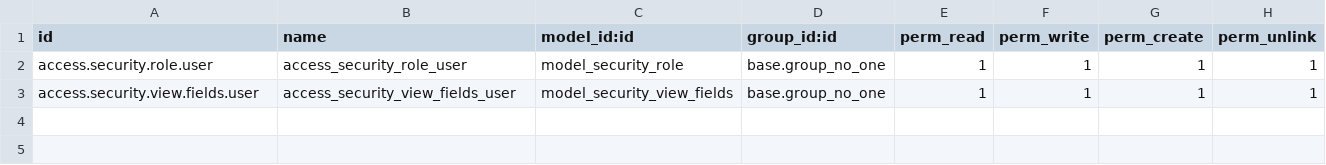
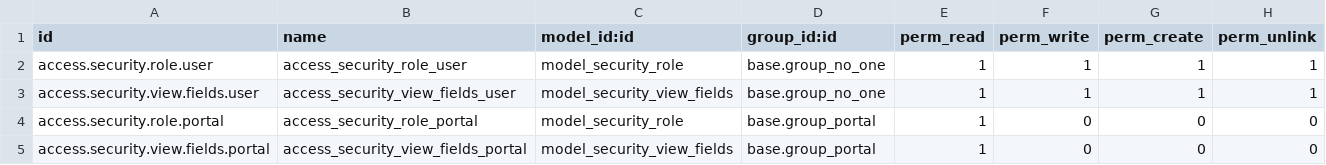
Before and after one commit to ahmedrayacx/rcxsalescrm, a CSV file: p_view_security/security/ir.model.access.csv, drawn as a sheet.

```diff
--- a/p_view_security/security/ir.model.access.csv
+++ b/p_view_security/security/ir.model.access.csv
@@ -3 +3,3 @@ access.security.role.user,access_security_role_user,model_security_role,base.gro
 access.security.view.fields.user,access_security_view_fields_user,model_security_view_fields,base.group_no_one,1,1,1,1
+access.security.role.portal,access_security_role_portal,model_security_role,base.group_portal,1,0,0,0
+access.security.view.fields.portal,access_security_view_fields_portal,model_security_view_fields,base.group_portal,1,0,0,0
```
Also changed, not shown: 23 other files.
